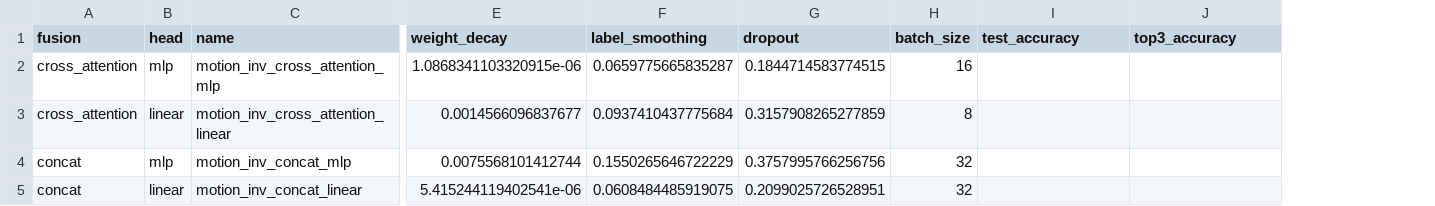
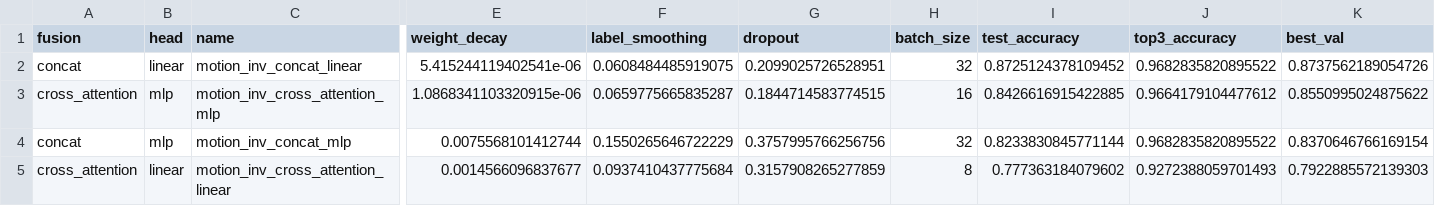
Before and after one commit to medha156/DOVE, a CSV file: results_motion/tables/experiment_results_motion.csv, drawn as a sheet; only a part is shown, gaps mark what is left out; removed rows and columns are numbered as before the commit, all else as after; rows hold the shown columns only; the diff names each change by its address in the sheet, - before the commit and + after, or states it on an @@ line.

Commit message:
results: auto-upload at 20260605T194409Z

```diff
--- a/results_motion/tables/experiment_results_motion.csv
+++ b/results_motion/tables/experiment_results_motion.csv
+column K (best_val), rows 3-4: 0.8550995024875622 | 0.8370646766169154
+row 2: concat | linear | motion_inv_concat_linear | 5.415244119402541e-06 | 0.0608484485919075 | 0.2099025726528951 | 32 | 0.8725124378109452 | 0.9682835820895522 | 0.8737562189054726
-I3 (test_accuracy): (empty)
+I3 (test_accuracy): 0.8426616915422885
-J3 (top3_accuracy): (empty)
+J3 (top3_accuracy): 0.9664179104477612
-row 3: cross_attention | linear | motion_inv_cross_attention_linear | 0.0014566096837677 | 0.0937410437775684 | 0.3157908265277859 | 8
-I4 (test_accuracy): (empty)
+I4 (test_accuracy): 0.8233830845771144
-J4 (top3_accuracy): (empty)
+J4 (top3_accuracy): 0.9682835820895522
-row 5: concat | linear | motion_inv_concat_linear | 5.415244119402541e-06 | 0.0608484485919075 | 0.2099025726528951 | 32
+row 5: cross_attention | linear | motion_inv_cross_attention_linear | 0.0014566096837677 | 0.0937410437775684 | 0.3157908265277859 | 8 | 0.777363184079602 | 0.9272388059701493 | 0.7922885572139303
```
Also changed, not shown: 27 other files.
